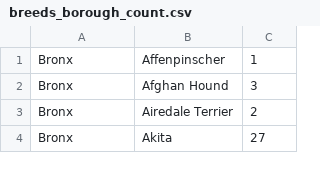
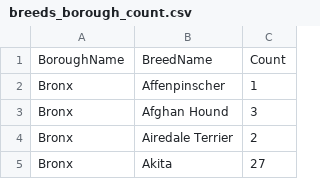
Before and after one commit to scott-massey/cse457-studio8-christopher-scott, a CSV file: data/breeds_borough_count.csv, drawn as a sheet; only a part is shown.

```diff
--- a/data/breeds_borough_count.csv
+++ b/data/breeds_borough_count.csv
@@ -1 +1,2 @@
+BoroughName,BreedName,Count
 Bronx,Affenpinscher,1
```
Also changed, not shown: 6 other files.
